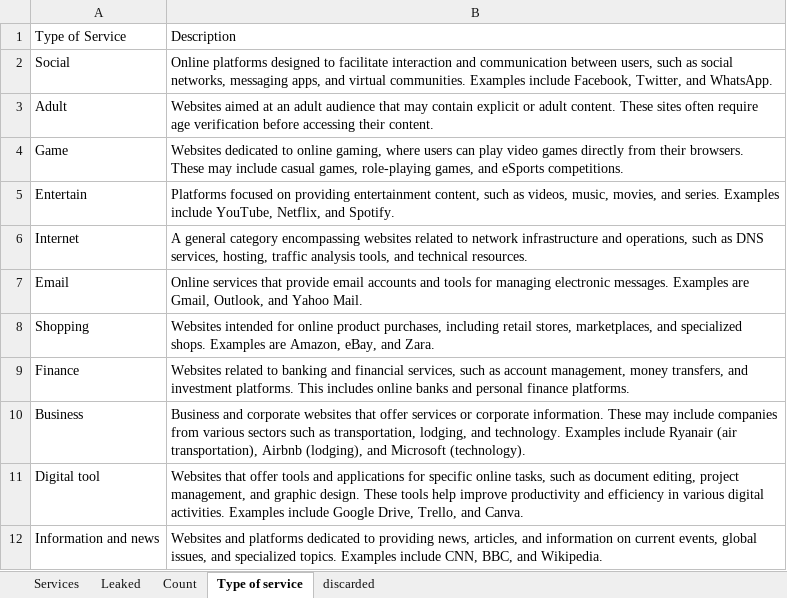
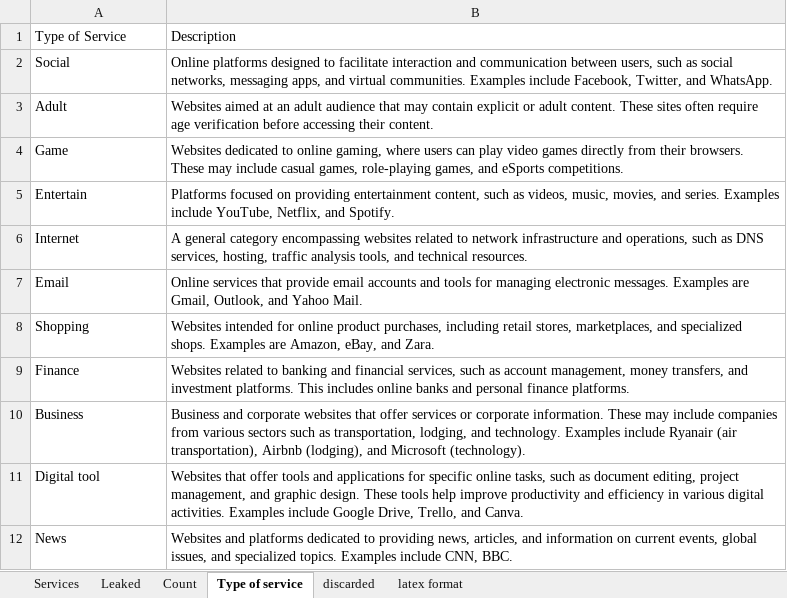
Before and after one commit to serna-r/leaks-services-analisis, an Excel workbook: services/services.xlsx, sheet Type of service, drawn as a sheet; values as stored, in another font and other column widths than the file's, no borders; removed rows and columns are numbered as before the commit, all else as after; the diff names each change by its address in the sheet, - before the commit and + after, or states it on an @@ line.

Commit message:
services update

```diff
--- a/services/services.xlsx (sheet Type of service)
+++ b/services/services.xlsx (sheet Type of service)
+sheet tab: latex format
-row 12: Information and news | Websites and platforms dedicated to providing news, articles, and information on current events, global issues, and specialized topics. Examples include CNN, BBC, and Wikipedia.
+row 12: News | Websites and platforms dedicated to providing news, articles, and information on current events, global issues, and specialized topics. Examples include CNN, BBC.
```
Also changed, not shown: sheet Services, sheet Leaked, sheet discarded, sheet Count, formulas that keep their value, 2 other files.
